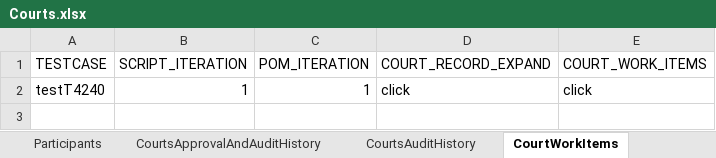
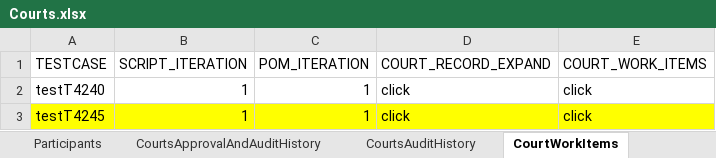
Before and after one commit to priya-singh4/POMExcelData, an Excel workbook: Courts.xlsx, sheet CourtWorkItems, drawn as a sheet; values as stored, in another font and other column widths than the file's, no borders; the diff names each change by its address in the sheet, - before the commit and + after, or states it on an @@ line.

Commit message:
Add files via upload

```diff
--- a/Courts.xlsx (sheet CourtWorkItems)
+++ b/Courts.xlsx (sheet CourtWorkItems)
+row 3: testT4245 | 1 | 1 | click | click
```
